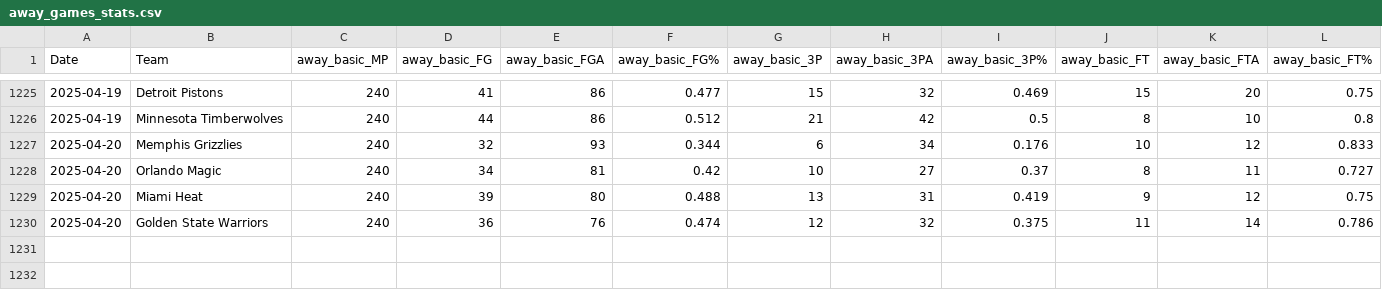
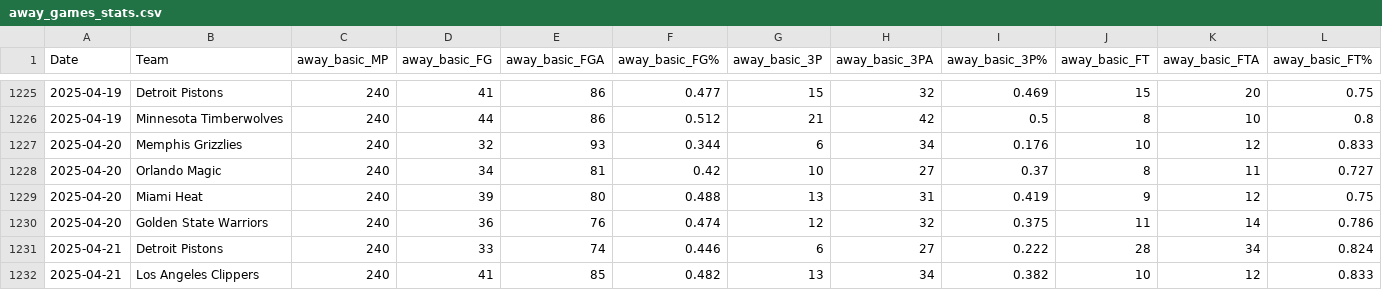
Before and after one commit to wmjs/nba-predictor, a CSV file: nba_data/away_games_stats.csv, drawn as a sheet; only a part is shown, gaps mark what is left out; rows hold the shown columns only; the diff names each change by its address in the sheet, - before the commit and + after, or states it on an @@ line.

```diff
--- a/nba_data/away_games_stats.csv
+++ b/nba_data/away_games_stats.csv
+row 1231: 2025-04-21 | Detroit Pistons | 240 | 33 | 74 | 0.446 | 6 | 27 | 0.222 | 28 | 34 | 0.824
+row 1232: 2025-04-21 | Los Angeles Clippers | 240 | 41 | 85 | 0.482 | 13 | 34 | 0.382 | 10 | 12 | 0.833
```
Also changed, not shown: backtest_results.csv, nba_data/combined_schedule_and_game_stats.csv, 9 other files.
